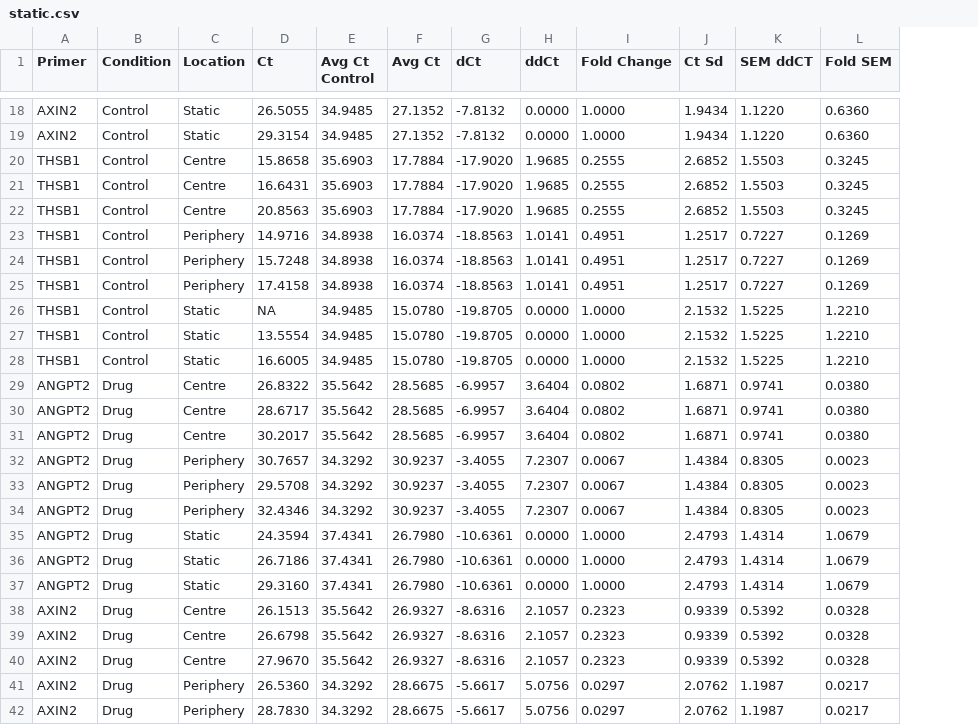
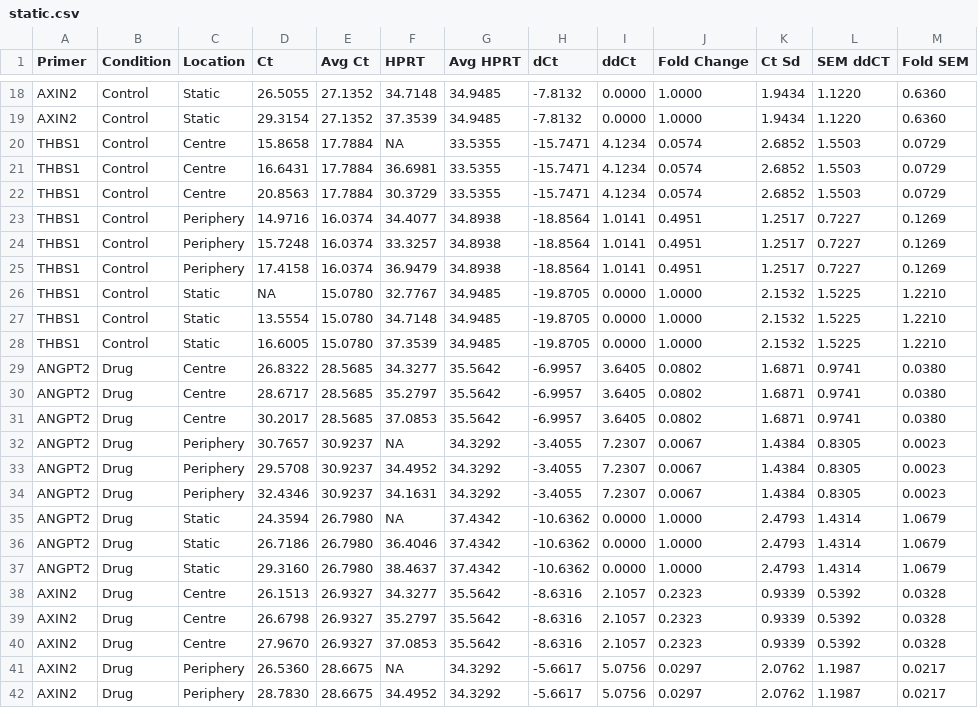
Before and after one commit to nlhopkins/Group-Project-21, a CSV file: data/raw/static.csv, drawn as a sheet; only a part is shown, gaps mark what is left out; removed rows and columns are numbered as before the commit, all else as after; the diff covers the shown part only; the diff names each change by its address in the sheet, - before the commit and + after, or states it on an @@ line.

```diff
--- a/data/raw/static.csv
+++ b/data/raw/static.csv
-column E (Avg Ct Control), rows 18-42: 34.9485 | 34.9485 | 35.6903 | 35.6903 | 35.6903 | 34.8938 | 34.8938 | 34.8938 | 34.9485 | 34.9485 | 34.9485 | 35.5642 | 35.5642 | 35.5642 | 34.3292 | 34.3292 | 34.3292 | 37.4341 | 37.4341 | 37.4341 | 35.5642 | 35.5642 | 35.5642 | 34.3292 | 34.3292
+column F (HPRT), rows 18-42: 34.7148 | 37.3539 | NA | 36.6981 | 30.3729 | 34.4077 | 33.3257 | 36.9479 | 32.7767 | 34.7148 | 37.3539 | 34.3277 | 35.2797 | 37.0853 | NA | 34.4952 | 34.1631 | NA | 36.4046 | 38.4637 | 34.3277 | 35.2797 | 37.0853 | NA | 34.4952
+column G (Avg HPRT), rows 18-42: 34.9485 | 34.9485 | 33.5355 | 33.5355 | 33.5355 | 34.8938 | 34.8938 | 34.8938 | 34.9485 | 34.9485 | 34.9485 | 35.5642 | 35.5642 | 35.5642 | 34.3292 | 34.3292 | 34.3292 | 37.4342 | 37.4342 | 37.4342 | 35.5642 | 35.5642 | 35.5642 | 34.3292 | 34.3292
-A20:A28 (Primer): THSB1
+A20:A28 (Primer): THBS1
-H20:H22 (dCt): -17.9020
+H20:H22 (dCt): -15.7471
-I20:I22 (ddCt): 1.9685
+I20:I22 (ddCt): 4.1234
-J20:J22 (Fold Change): 0.2555
+J20:J22 (Fold Change): 0.0574
-M20:M22 (Fold SEM): 0.3245
+M20:M22 (Fold SEM): 0.0729
-H23:H25 (dCt): -18.8563
+H23:H25 (dCt): -18.8564
-I29:I31 (ddCt): 3.6404
+I29:I31 (ddCt): 3.6405
-H35:H37 (dCt): -10.6361
+H35:H37 (dCt): -10.6362
```
Also changed, not shown: 33 edited cells elsewhere in this file, 12 other files.
